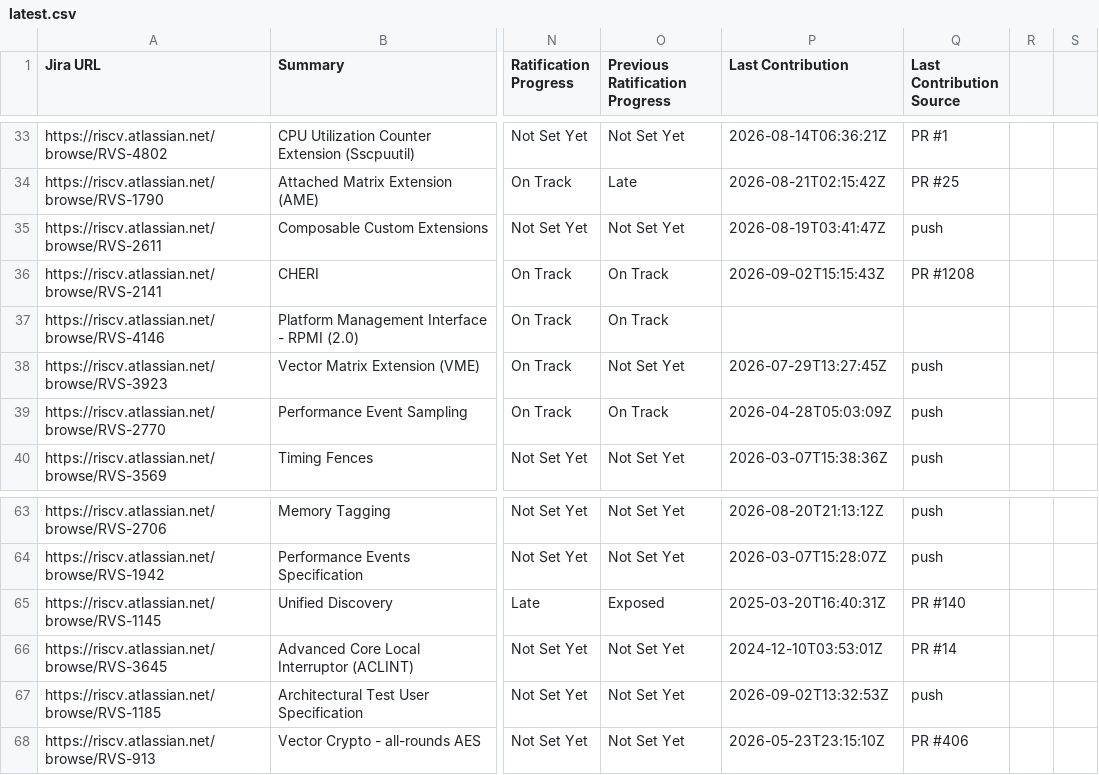
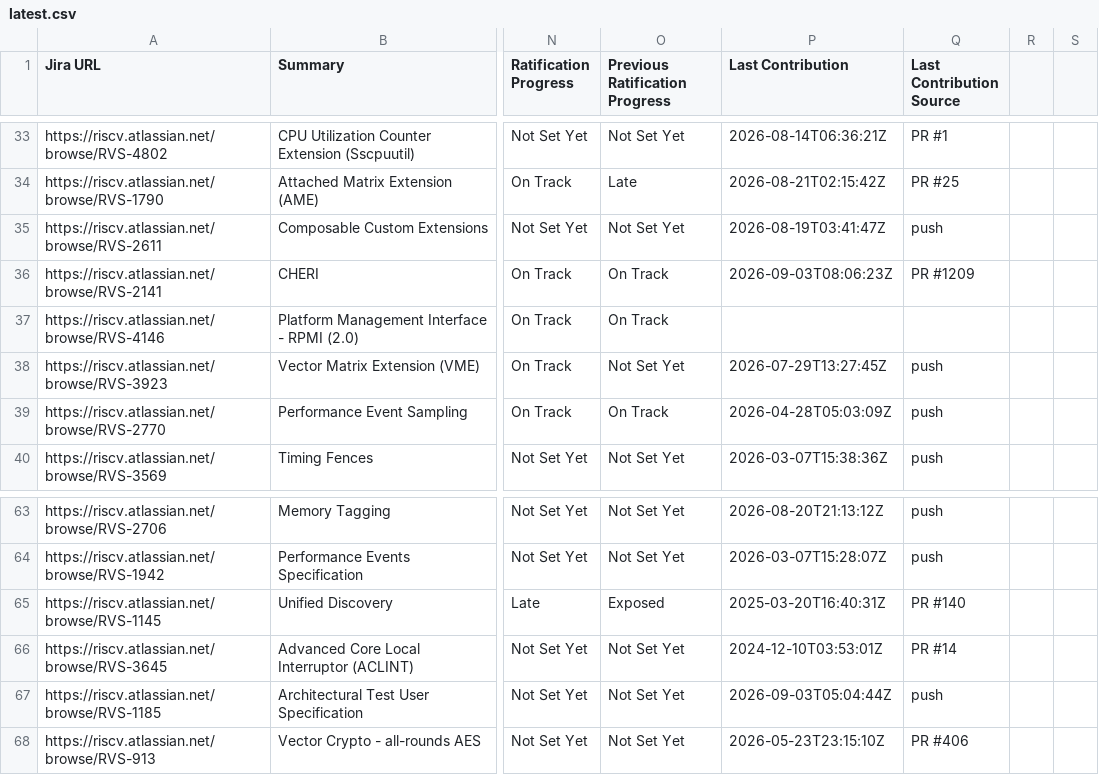
Before and after one commit to riscv/adm-spec-dashboard, a CSV file: web-ui/public/latest.csv, drawn as a sheet; only a part is shown, gaps mark what is left out; the diff names each change by its address in the sheet, - before the commit and + after, or states it on an @@ line.

```diff
--- a/web-ui/public/latest.csv
+++ b/web-ui/public/latest.csv
-P36 (Last Contribution): 2026-09-02T15:15:43Z
+P36 (Last Contribution): 2026-09-03T08:06:23Z
-Q36 (Last Contribution Source): PR #1208
+Q36 (Last Contribution Source): PR #1209
-P67 (Last Contribution): 2026-09-02T13:32:53Z
+P67 (Last Contribution): 2026-09-03T05:04:44Z
```
Also changed, not shown: 1 other file.
